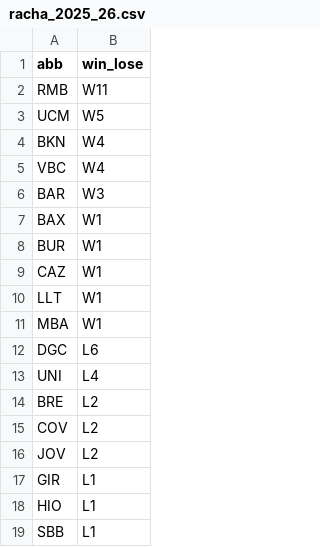
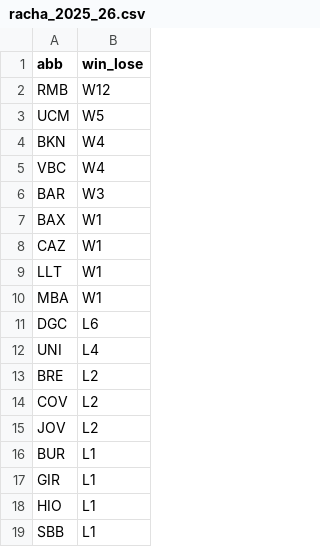
Before and after one commit to IvoVillanueva/pbp-acb-2025-26, a CSV file: data/racha_2025_26.csv, drawn as a sheet.

```diff
--- a/data/racha_2025_26.csv
+++ b/data/racha_2025_26.csv
@@ -1,3 +1,3 @@
 "abb","win_lose"
-"RMB","W11"
+"RMB","W12"
 "UCM","W5"
@@ -7,3 +7,2 @@
 "BAX","W1"
-"BUR","W1"
 "CAZ","W1"
@@ -16,2 +15,3 @@
 "JOV","L2"
+"BUR","L1"
 "GIR","L1"
```
Also changed, not shown: data/last_result.csv, data/marcadores_2025_26.csv, 1 other file.
